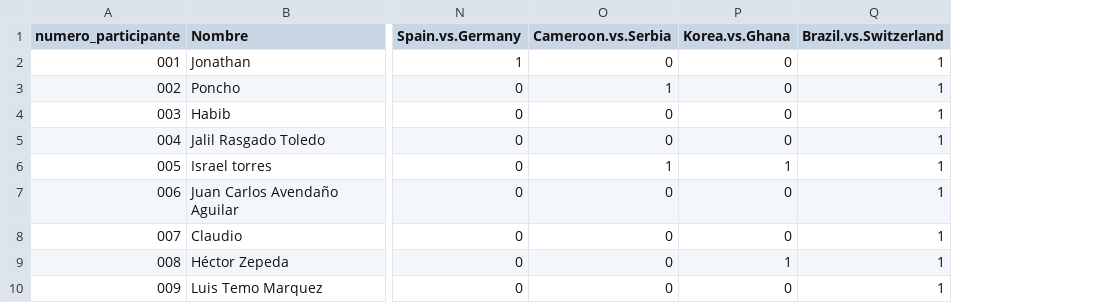
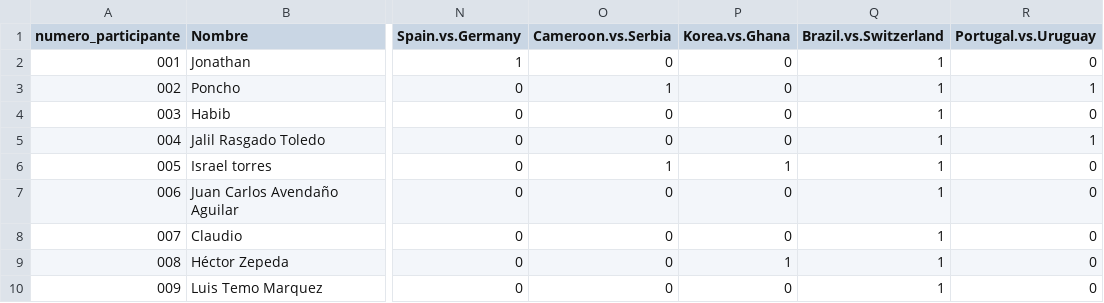
Before and after one commit to alffajardo/Qatar2022, a CSV file: GS2_complete_scores.csv, drawn as a sheet; only a part is shown, gaps mark what is left out; the diff names each change by its address in the sheet, - before the commit and + after, or states it on an @@ line.

```diff
--- a/GS2_complete_scores.csv
+++ b/GS2_complete_scores.csv
+column R (Portugal.vs.Uruguay), rows 2-10: 0 | 1 | 0 | 1 | 0 | 0 | 0 | 0 | 0
```
Also changed, not shown: Overall_scores.csv, 1 other file.
